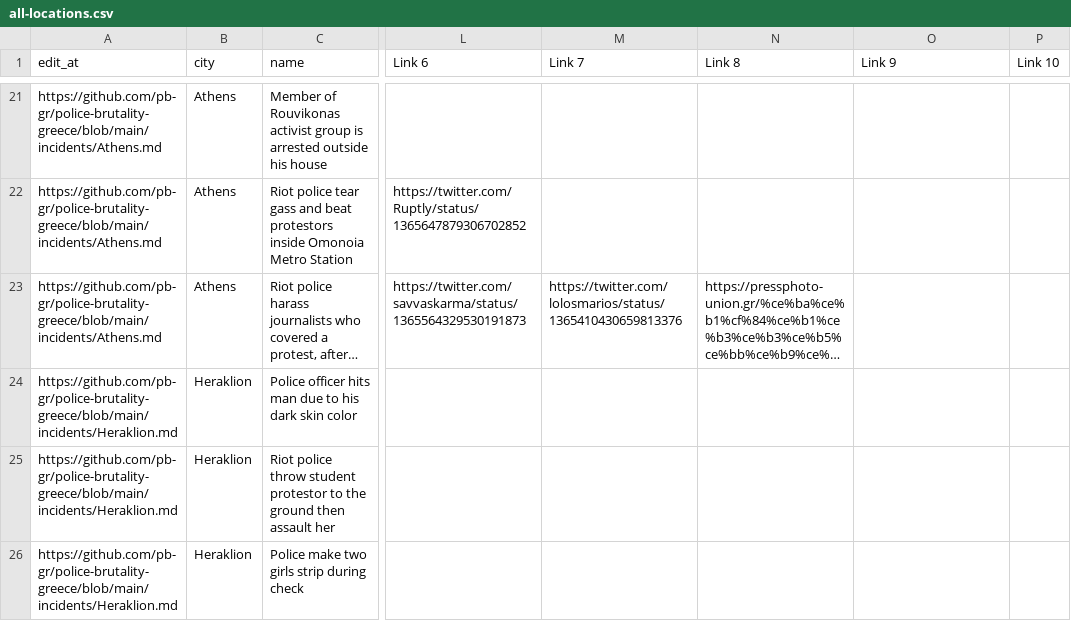
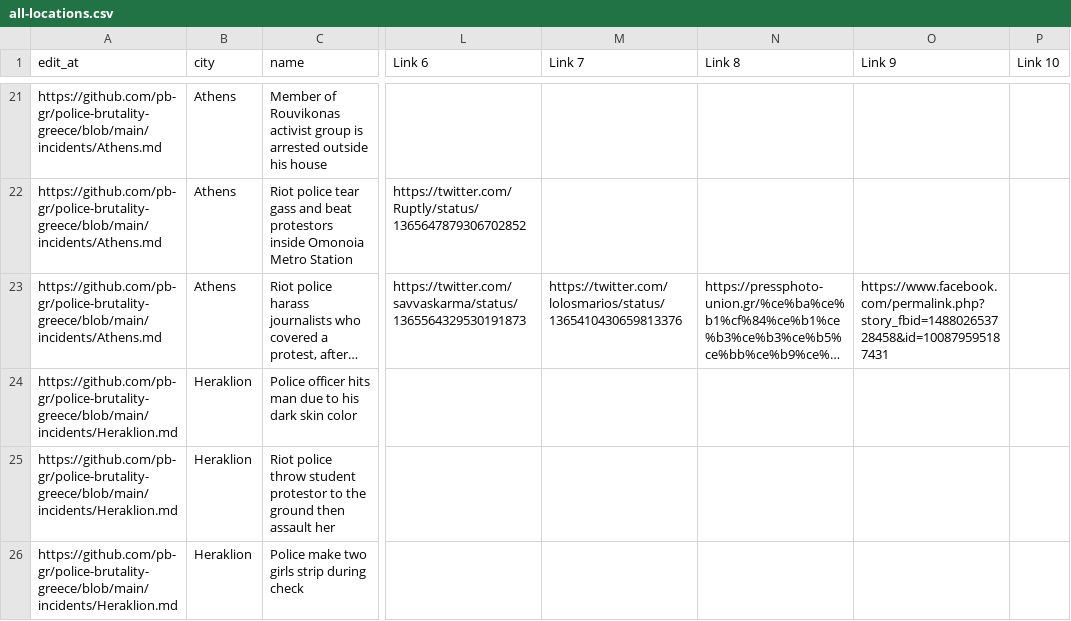
Before and after one commit to police-brutality-greece/pbGR, a CSV file: all-locations.csv, drawn as a sheet; only a part is shown, gaps mark what is left out; long unchanged cells end in …; the diff names each change by its address in the sheet, - before the commit and + after, or states it on an @@ line.

Commit message:
Update data_build to output generated at 0b8d150

```diff
--- a/all-locations.csv
+++ b/all-locations.csv
-O23 (Link 9): (empty)
+O23 (Link 9): https://www.facebook.com/permalink.php?story_fbid=148802653728458&id=100879595187431
```
Also changed, not shown: 3 other files.
